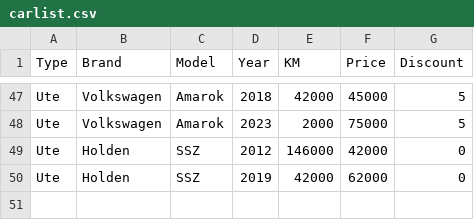
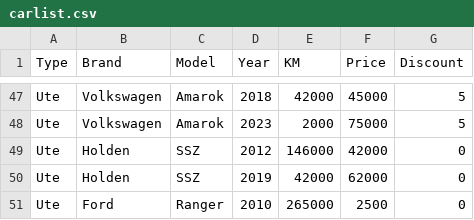
Before and after one commit to xzj66778899/Assignment_T1A3, a CSV file: carlist.csv, drawn as a sheet; only a part is shown, gaps mark what is left out.

Commit message:
new feature added - automatically update the carlist when purchase completed

```diff
--- a/carlist.csv
+++ b/carlist.csv
@@ -50 +50,2 @@ Ute,Holden,SSZ,2012,146000,42000,0
 Ute,Holden,SSZ,2019,42000,62000,0
+Ute,Ford,Ranger,2010,265000,2500,0
```
Also changed, not shown: 3 other files.
